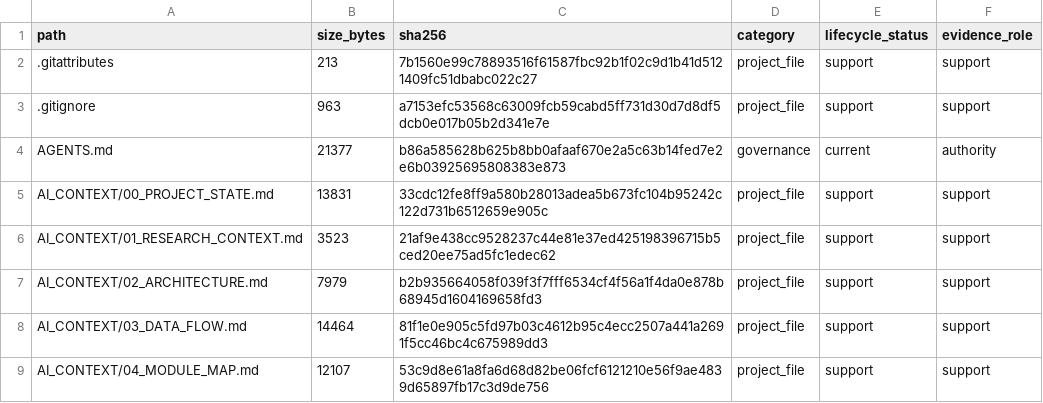
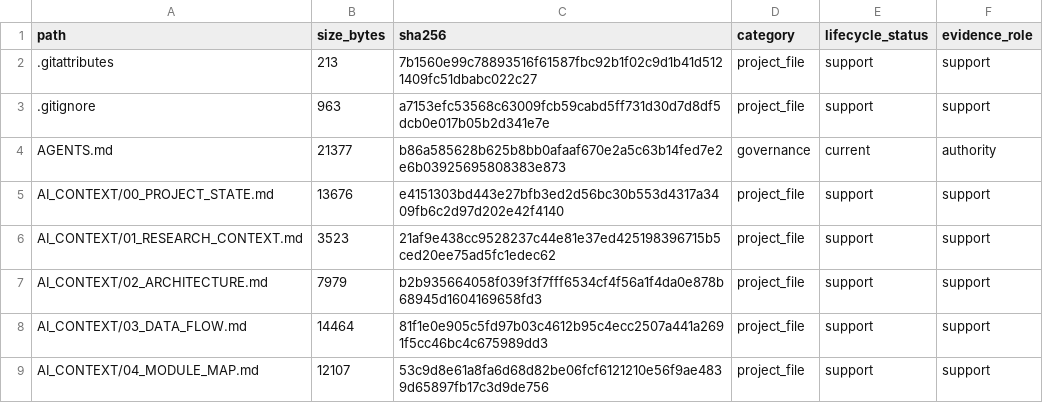
Before and after one commit to yys806/network-state-world-model, a CSV file: docs/registries/generated/tracked_file_inventory.csv, drawn as a sheet; only a part is shown; the diff covers the shown part only.

```diff
--- a/docs/registries/generated/tracked_file_inventory.csv
+++ b/docs/registries/generated/tracked_file_inventory.csv
@@ -4,3 +4,3 @@ path,size_bytes,sha256,category,lifecycle_status,evidence_role
 AGENTS.md,21377,b86a585628b625b8bb0afaaf670e2a5c63b14fed7e2e6b03925695808383e873,governance,current,authority
-AI_CONTEXT/00_PROJECT_STATE.md,13831,33cdc12fe8ff9a580b28013adea5b673fc104b95242c122d731b6512659e905c,project_file,support,support
+AI_CONTEXT/00_PROJECT_STATE.md,13676,e4151303bd443e27bfb3ed2d56bc30b553d4317a3409fb6c2d97d202e42f4140,project_file,support,support
 AI_CONTEXT/01_RESEARCH_CONTEXT.md,3523,21af9e438cc9528237c44e81e37ed425198396715b5ced20ee75ad5fc1edec62,project_file,support,support
```
Also changed, not shown: 9 added rows and 26 edited cells elsewhere in this file, docs/registries/generated/artifact_catalog.csv, 31 other files.
